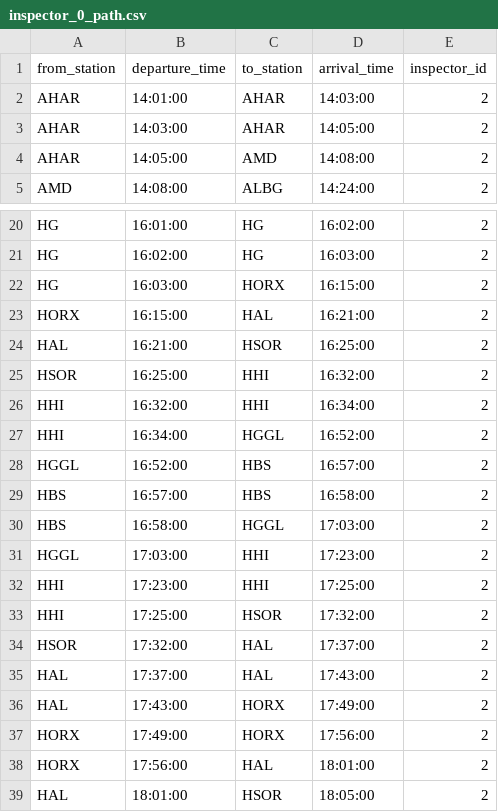
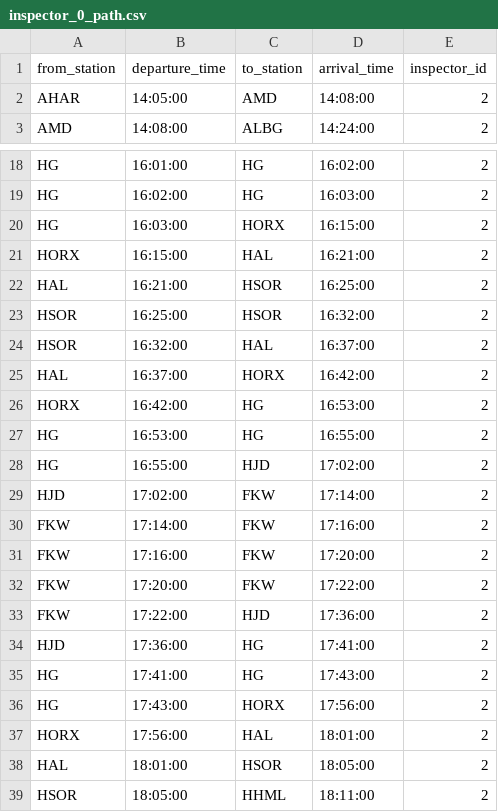
Before and after one commit to hainguyen93/grips-2019, a CSV file: ruby_code/inspector_0_path.csv, drawn as a sheet; only a part is shown, gaps mark what is left out; the shorter side is filled out with more unchanged rows; the diff covers the shown part only.

Commit message:
working code for three inspectors

```diff
--- a/ruby_code/inspector_0_path.csv
+++ b/ruby_code/inspector_0_path.csv
@@ -1,4 +1,2 @@
 from_station,departure_time,to_station,arrival_time,inspector_id
-AHAR,14:01:00,AHAR,14:03:00,2
-AHAR,14:03:00,AHAR,14:05:00,2
 AHAR,14:05:00,AMD,14:08:00,2
@@ -24,15 +22,16 @@ HORX,16:15:00,HAL,16:21:00,2
 HAL,16:21:00,HSOR,16:25:00,2
-HSOR,16:25:00,HHI,16:32:00,2
-HHI,16:32:00,HHI,16:34:00,2
-HHI,16:34:00,HGGL,16:52:00,2
-HGGL,16:52:00,HBS,16:57:00,2
-HBS,16:57:00,HBS,16:58:00,2
-HBS,16:58:00,HGGL,17:03:00,2
-HGGL,17:03:00,HHI,17:23:00,2
-HHI,17:23:00,HHI,17:25:00,2
-HHI,17:25:00,HSOR,17:32:00,2
-HSOR,17:32:00,HAL,17:37:00,2
-HAL,17:37:00,HAL,17:43:00,2
-HAL,17:43:00,HORX,17:49:00,2
-HORX,17:49:00,HORX,17:56:00,2
+HSOR,16:25:00,HSOR,16:32:00,2
+HSOR,16:32:00,HAL,16:37:00,2
+HAL,16:37:00,HORX,16:42:00,2
+HORX,16:42:00,HG,16:53:00,2
+HG,16:53:00,HG,16:55:00,2
+HG,16:55:00,HJD,17:02:00,2
+HJD,17:02:00,FKW,17:14:00,2
+FKW,17:14:00,FKW,17:16:00,2
+FKW,17:16:00,FKW,17:20:00,2
+FKW,17:20:00,FKW,17:22:00,2
+FKW,17:22:00,HJD,17:36:00,2
+HJD,17:36:00,HG,17:41:00,2
+HG,17:41:00,HG,17:43:00,2
+HG,17:43:00,HORX,17:56:00,2
 HORX,17:56:00,HAL,18:01:00,2
```
Also changed, not shown: 6 added rows and 3 edited cells elsewhere in this file, 1 other file.
